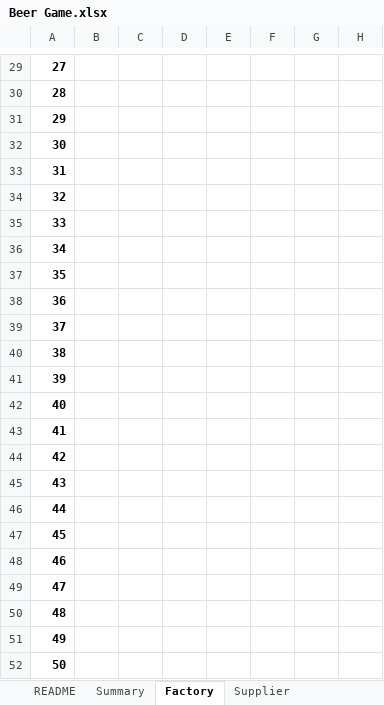
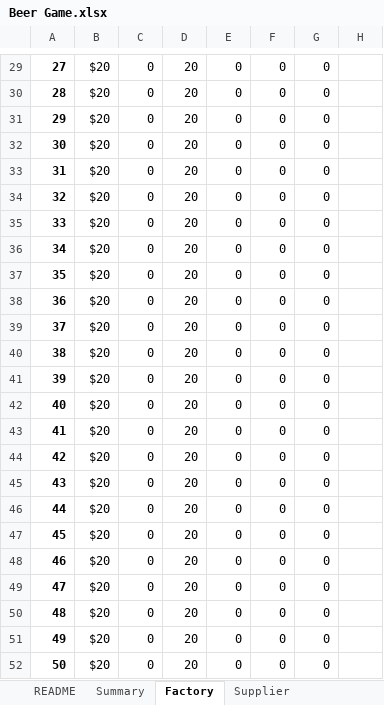
Before and after one commit to IBE160/beergame, an Excel workbook: docs/references/Beer Game.xlsx, sheet Factory, drawn as a sheet; only a part is shown, gaps mark what is left out; values as stored, in another font and other column widths than the file's, no borders; charts and pictures and conditional formats not drawn; the diff covers the shown part only; the diff names each change by its address in the sheet, - before the commit and + after, or states it on an @@ line.

```diff
--- a/docs/references/Beer Game.xlsx (sheet Factory)
+++ b/docs/references/Beer Game.xlsx (sheet Factory)
-B29:B52: (empty)
+B29:B52: $20
-C29:C52: (empty)
+C29:C52: 0
-D29:D52: (empty)
+D29:D52: 20
-E29:E52: (empty)
+E29:E52: 0
-F29:F52: (empty)
+F29:F52: 0
-G29:G52: (empty)
+G29:G52: 0
```
Also changed, not shown: 154 edited cells elsewhere in this sheet, sheet Summary, sheet Wholesaler, sheet Supplier, sheet Retailer, formulas that keep their value, charts or pictures, 7 other files.
